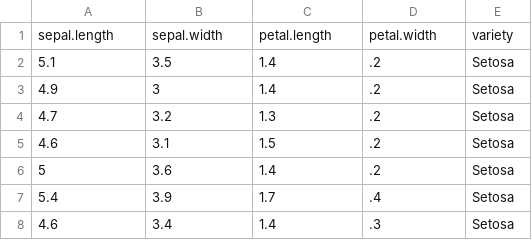
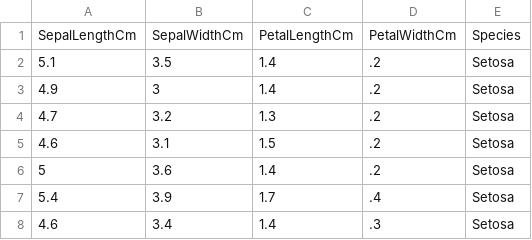
Before and after one commit to shlbatra/Machine-learning-Ops-Deployment-Inference, a CSV file: src/ml_pipelines_kfp/iris_xgboost/data/iris.csv, drawn as a sheet; only a part is shown; removed rows and columns are numbered as before the commit, all else as after; the diff names each change by its address in the sheet, - before the commit and + after, or states it on an @@ line.

```diff
--- a/src/ml_pipelines_kfp/iris_xgboost/data/iris.csv
+++ b/src/ml_pipelines_kfp/iris_xgboost/data/iris.csv
-row 1: sepal.length | sepal.width | petal.length | petal.width | variety
+row 1: SepalLengthCm | SepalWidthCm | PetalLengthCm | PetalWidthCm | Species
```
Also changed, not shown: 11 other files.
